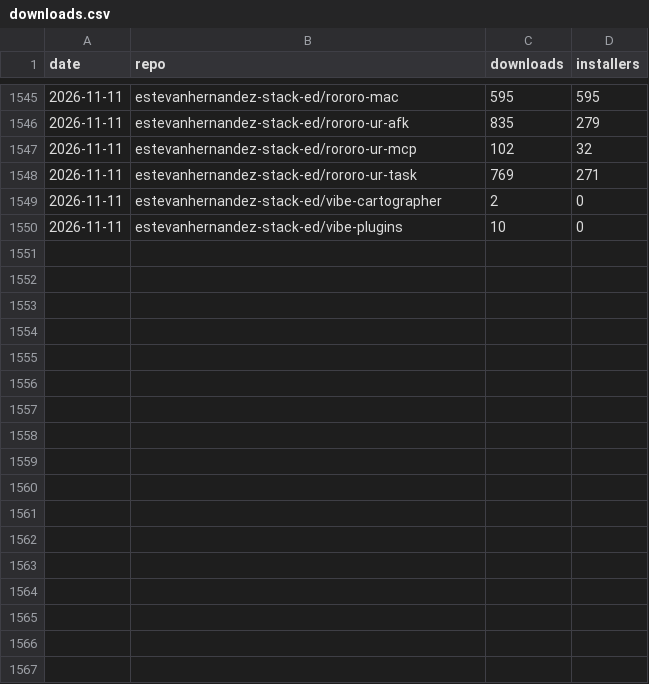
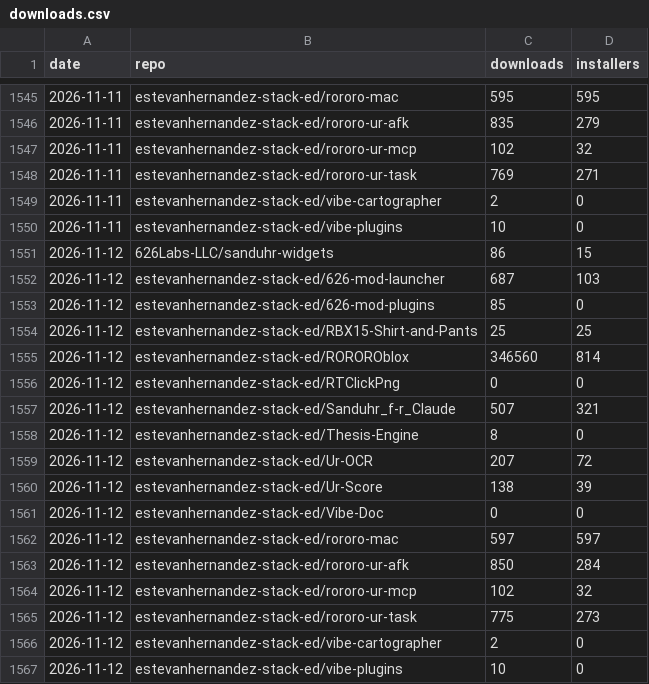
Before and after one commit to 626Labs-LLC/626Labs-LLC.github.io, a CSV file: data/downloads.csv, drawn as a sheet; only a part is shown, gaps mark what is left out.

```diff
--- a/data/downloads.csv
+++ b/data/downloads.csv
@@ -1550 +1550,18 @@ date,repo,downloads,installers
 2026-11-11,estevanhernandez-stack-ed/vibe-plugins,10,0
+2026-11-12,626Labs-LLC/sanduhr-widgets,86,15
+2026-11-12,estevanhernandez-stack-ed/626-mod-launcher,687,103
+2026-11-12,estevanhernandez-stack-ed/626-mod-plugins,85,0
+2026-11-12,estevanhernandez-stack-ed/RBX15-Shirt-and-Pants,25,25
+2026-11-12,estevanhernandez-stack-ed/ROROROblox,346560,814
+2026-11-12,estevanhernandez-stack-ed/RTClickPng,0,0
+2026-11-12,estevanhernandez-stack-ed/Sanduhr_f-r_Claude,507,321
+2026-11-12,estevanhernandez-stack-ed/Thesis-Engine,8,0
+2026-11-12,estevanhernandez-stack-ed/Ur-OCR,207,72
+2026-11-12,estevanhernandez-stack-ed/Ur-Score,138,39
+2026-11-12,estevanhernandez-stack-ed/Vibe-Doc,0,0
+2026-11-12,estevanhernandez-stack-ed/rororo-mac,597,597
+2026-11-12,estevanhernandez-stack-ed/rororo-ur-afk,850,284
+2026-11-12,estevanhernandez-stack-ed/rororo-ur-mcp,102,32
+2026-11-12,estevanhernandez-stack-ed/rororo-ur-task,775,273
+2026-11-12,estevanhernandez-stack-ed/vibe-cartographer,2,0
+2026-11-12,estevanhernandez-stack-ed/vibe-plugins,10,0
```
Also changed, not shown: 1 other file.
